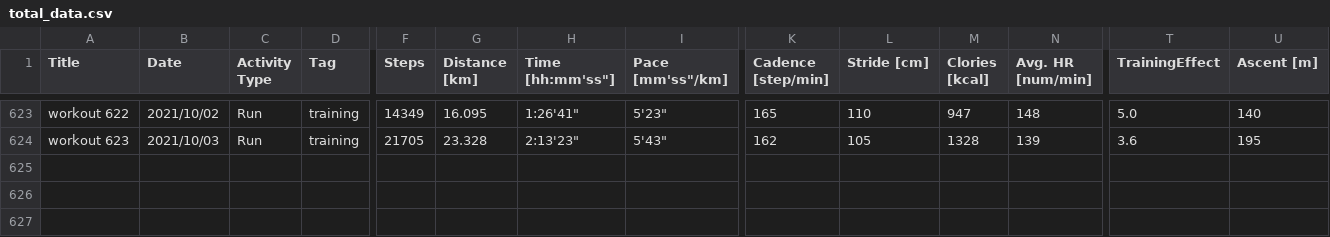
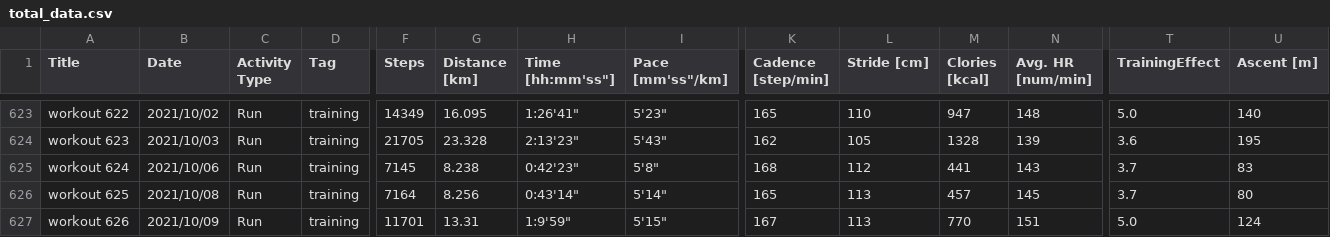
Before and after one commit to satomshr/jog_data, a CSV file: data/total_data.csv, drawn as a sheet; only a part is shown, gaps mark what is left out; rows hold the shown columns only; the diff names each change by its address in the sheet, - before the commit and + after, or states it on an @@ line.

```diff
--- a/data/total_data.csv
+++ b/data/total_data.csv
+row 625: workout 624 | 2021/10/06 | Run | training | 7145 | 8.238 | 0:42'23" | 5'8" | 168 | 112 | 441 | 143 | 3.7 | 83
+row 626: workout 625 | 2021/10/08 | Run | training | 7164 | 8.256 | 0:43'14" | 5'14" | 165 | 113 | 457 | 145 | 3.7 | 80
+row 627: workout 626 | 2021/10/09 | Run | training | 11701 | 13.31 | 1:9'59" | 5'15" | 167 | 113 | 770 | 151 | 5.0 | 124
```
Also changed, not shown: 1 other file.
